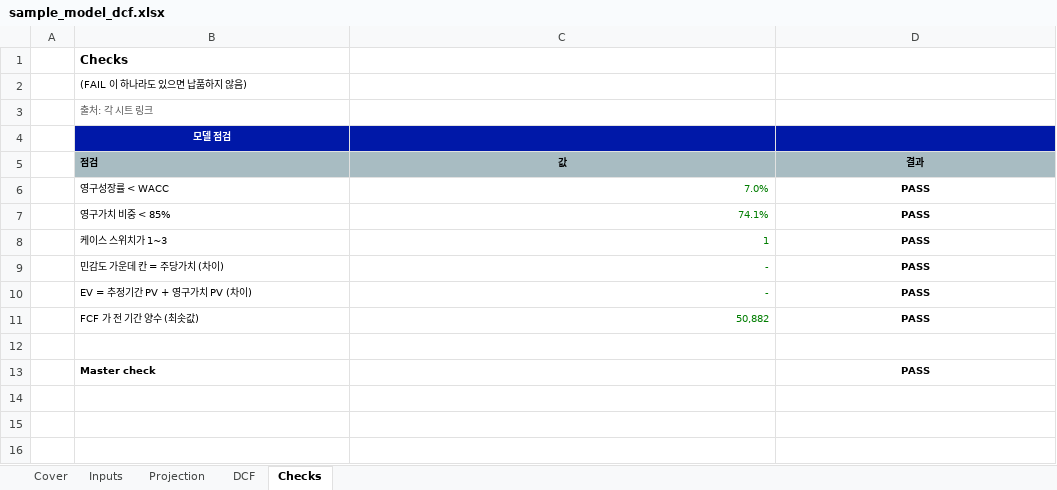
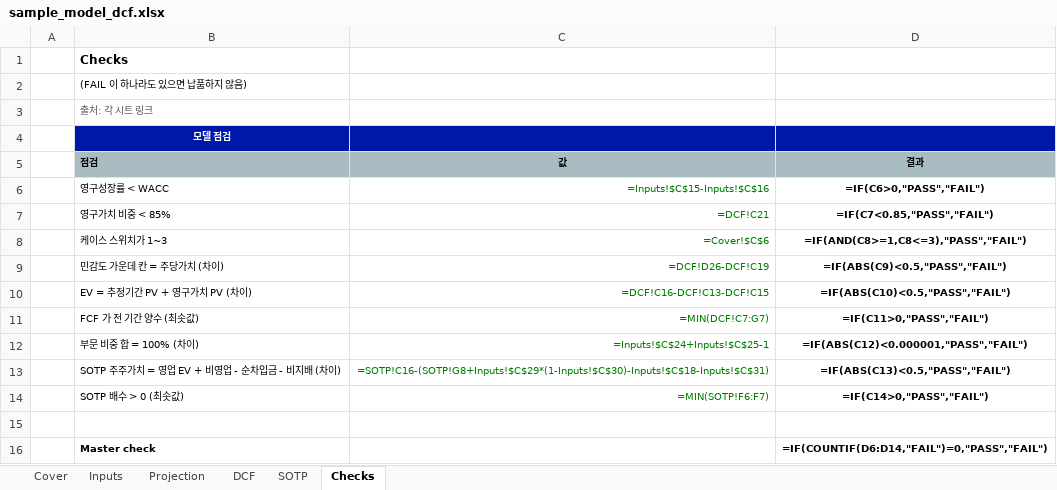
Before and after one commit to dhpark19955-code/claude-code-data-portfolio, an Excel workbook: demo/output/sample_model_dcf.xlsx, sheet Checks, drawn as a sheet; values as stored, in another font and other column widths than the file's, no borders; formulas without a stored value are shown as written; addresses are those after the commit; the diff names each change by its address in the sheet, - before the commit and + after, or states it on an @@ line.

```diff
--- a/demo/output/sample_model_dcf.xlsx (sheet Checks)
+++ b/demo/output/sample_model_dcf.xlsx (sheet Checks)
+sheet tab: SOTP
-C6 (값): 7.0%
+C6 (값): =Inputs!$C$15-Inputs!$C$16
-D6 (결과): PASS
+D6 (결과): =IF(C6>0,"PASS","FAIL")
-C7 (값): 74.1%
+C7 (값): =DCF!C21
-D7 (결과): PASS
+D7 (결과): =IF(C7<0.85,"PASS","FAIL")
-C8 (값): 1
+C8 (값): =Cover!$C$6
-D8 (결과): PASS
+D8 (결과): =IF(AND(C8>=1,C8<=3),"PASS","FAIL")
-C9 (값): -
+C9 (값): =DCF!D26-DCF!C19
-D9 (결과): PASS
+D9 (결과): =IF(ABS(C9)<0.5,"PASS","FAIL")
-C10 (값): -
+C10 (값): =DCF!C16-DCF!C13-DCF!C15
-D10 (결과): PASS
+D10 (결과): =IF(ABS(C10)<0.5,"PASS","FAIL")
-C11 (값): 50,882
+C11 (값): =MIN(DCF!C7:G7)
-D11 (결과): PASS
+D11 (결과): =IF(C11>0,"PASS","FAIL")
+row 12:  | 부문 비중 합 = 100% (차이) | =Inputs!$C$24+Inputs!$C$25-1 | =IF(ABS(C12)<0.000001,"PASS","FAIL")
+row 13:  | SOTP 주주가치 = 영업 EV + 비영업 - 순차입금 - 비지배 (차이) | =SOTP!C16-(SOTP!G8+Inputs!$C$29*(1-Inputs!$C$30)-Inputs!$C$18-Inputs!$C$31) | =IF(ABS(C13)<0.5,"PASS","FAIL")
+row 14:  | SOTP 배수 > 0 (최솟값) | =MIN(SOTP!F6:F7) | =IF(C14>0,"PASS","FAIL")
-D16 (결과): PASS
+D16 (결과): =IF(COUNTIF(D6:D14,"FAIL")=0,"PASS","FAIL")
```
Also changed, not shown: sheet DCF, sheet Projection, sheet Inputs, sheet Cover, demo/output/sample_dataset_ib.xlsx, 23 other files.
